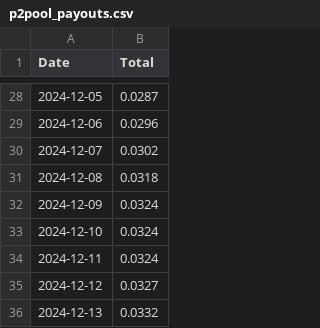
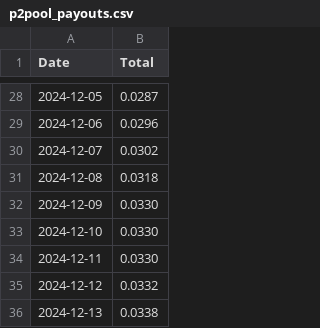
Before and after one commit to SallyKolodny/xmr, a CSV file: data/p2pool_payouts.csv, drawn as a sheet; only a part is shown, gaps mark what is left out.

Commit message:
Updated P2Pool Payouts

```diff
--- a/data/p2pool_payouts.csv
+++ b/data/p2pool_payouts.csv
@@ -31,6 +31,6 @@ Date,Total
 2024-12-08,0.0318
-2024-12-09,0.0324
-2024-12-10,0.0324
-2024-12-11,0.0324
-2024-12-12,0.0327
-2024-12-13,0.0332
+2024-12-09,0.0330
+2024-12-10,0.0330
+2024-12-11,0.0330
+2024-12-12,0.0332
+2024-12-13,0.0338
```
